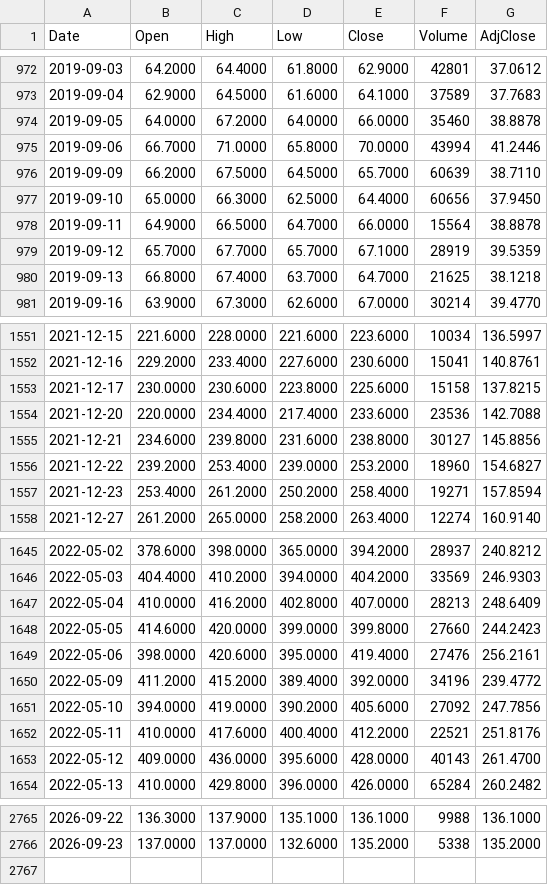
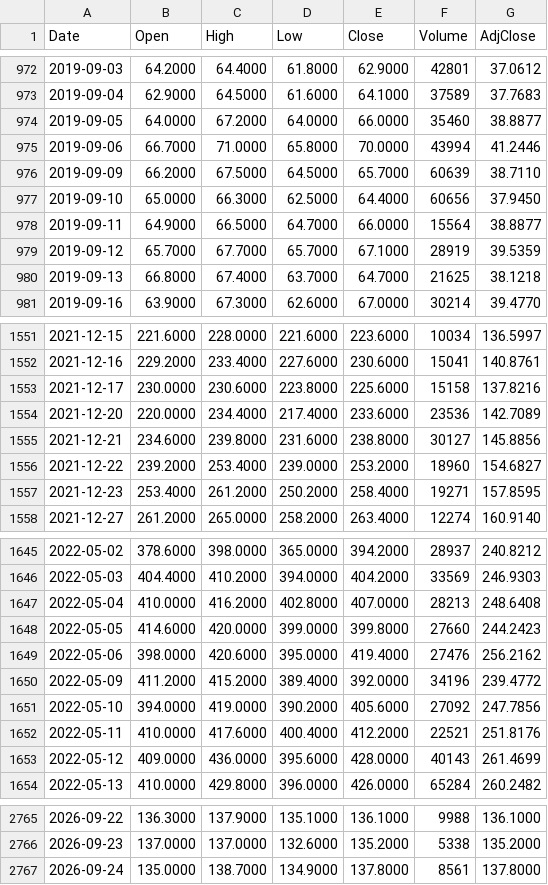
Before and after one commit to freeggit/pruefstand-daten, a CSV file: data/kurse/hlag.de_d.csv, drawn as a sheet; only a part is shown, gaps mark what is left out; the diff covers the shown part only.

```diff
--- a/data/kurse/hlag.de_d.csv
+++ b/data/kurse/hlag.de_d.csv
@@ -973,3 +973,3 @@ Date,Open,High,Low,Close,Volume,AdjClose
 2019-09-04,62.9000,64.5000,61.6000,64.1000,37589,37.7683
-2019-09-05,64.0000,67.2000,64.0000,66.0000,35460,38.8878
+2019-09-05,64.0000,67.2000,64.0000,66.0000,35460,38.8877
 2019-09-06,66.7000,71.0000,65.8000,70.0000,43994,41.2446
@@ -977,3 +977,3 @@ Date,Open,High,Low,Close,Volume,AdjClose
 2019-09-10,65.0000,66.3000,62.5000,64.4000,60656,37.9450
-2019-09-11,64.9000,66.5000,64.7000,66.0000,15564,38.8878
+2019-09-11,64.9000,66.5000,64.7000,66.0000,15564,38.8877
 2019-09-12,65.7000,67.7000,65.7000,67.1000,28919,39.5359
@@ -1552,7 +1552,7 @@ Date,Open,High,Low,Close,Volume,AdjClose
 2021-12-16,229.2000,233.4000,227.6000,230.6000,15041,140.8761
-2021-12-17,230.0000,230.6000,223.8000,225.6000,15158,137.8215
-2021-12-20,220.0000,234.4000,217.4000,233.6000,23536,142.7088
+2021-12-17,230.0000,230.6000,223.8000,225.6000,15158,137.8216
+2021-12-20,220.0000,234.4000,217.4000,233.6000,23536,142.7089
 2021-12-21,234.6000,239.8000,231.6000,238.8000,30127,145.8856
 2021-12-22,239.2000,253.4000,239.0000,253.2000,18960,154.6827
-2021-12-23,253.4000,261.2000,250.2000,258.4000,19271,157.8594
+2021-12-23,253.4000,261.2000,250.2000,258.4000,19271,157.8595
 2021-12-27,261.2000,265.0000,258.2000,263.4000,12274,160.9140
@@ -1646,5 +1646,5 @@ Date,Open,High,Low,Close,Volume,AdjClose
 2022-05-03,404.4000,410.2000,394.0000,404.2000,33569,246.9303
-2022-05-04,410.0000,416.2000,402.8000,407.0000,28213,248.6409
+2022-05-04,410.0000,416.2000,402.8000,407.0000,28213,248.6408
 2022-05-05,414.6000,420.0000,399.0000,399.8000,27660,244.2423
-2022-05-06,398.0000,420.6000,395.0000,419.4000,27476,256.2161
+2022-05-06,398.0000,420.6000,395.0000,419.4000,27476,256.2162
 2022-05-09,411.2000,415.2000,389.4000,392.0000,34196,239.4772
@@ -1652,3 +1652,3 @@ Date,Open,High,Low,Close,Volume,AdjClose
 2022-05-11,410.0000,417.6000,400.4000,412.2000,22521,251.8176
-2022-05-12,409.0000,436.0000,395.6000,428.0000,40143,261.4700
+2022-05-12,409.0000,436.0000,395.6000,428.0000,40143,261.4699
 2022-05-13,410.0000,429.8000,396.0000,426.0000,65284,260.2482
@@ -2766 +2766,2 @@ Date,Open,High,Low,Close,Volume,AdjClose
 2026-09-23,137.0000,137.0000,132.6000,135.2000,5338,135.2000
+2026-09-24,135.0000,138.7000,134.9000,137.8000,8561,137.8000
```
Also changed, not shown: 87 edited cells elsewhere in this file, data/kurse/acwi_d.csv, data/kurse/bas.de_d.csv, 38 other files.
